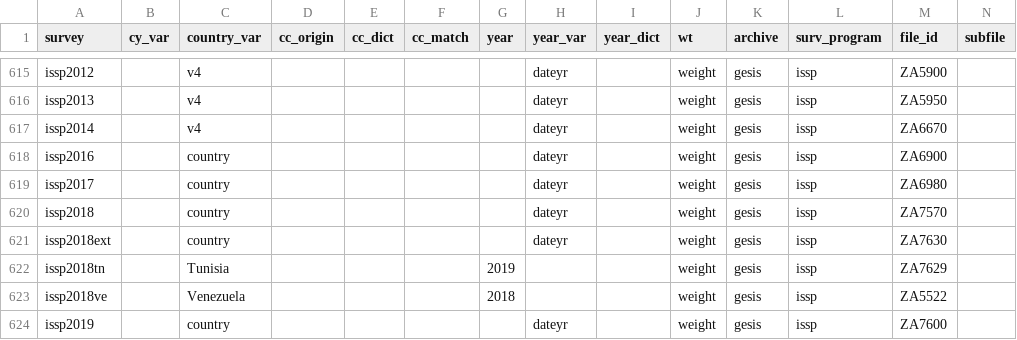
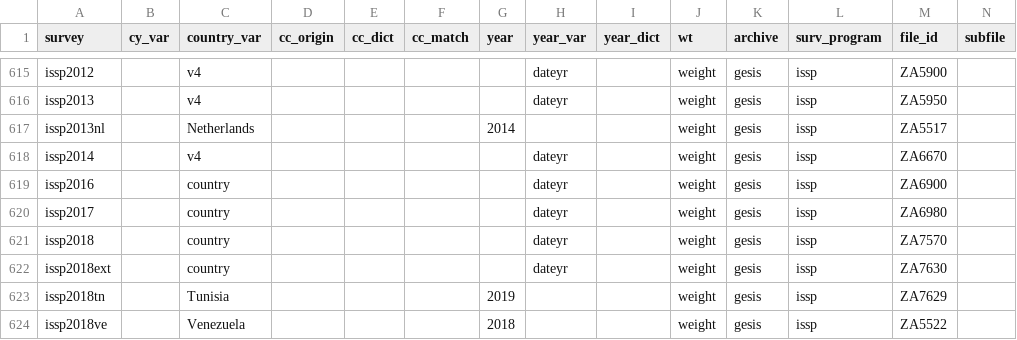
Before and after one commit to fsolt/DCPOtools, a CSV file: data/surveys_data.csv, drawn as a sheet; only a part is shown, gaps mark what is left out; the shorter side is filled out with more unchanged rows; rows hold the shown columns only; the diff names each change by its address in the sheet, - before the commit and + after, or states it on an @@ line.

Commit message:
add issp2013nl

```diff
--- a/data/surveys_data.csv
+++ b/data/surveys_data.csv
+row 617: issp2013nl |  | Netherlands |  |  |  | 2014 |  |  | weight | gesis | issp | ZA5517
```
Also changed, not shown: 1 other file.
